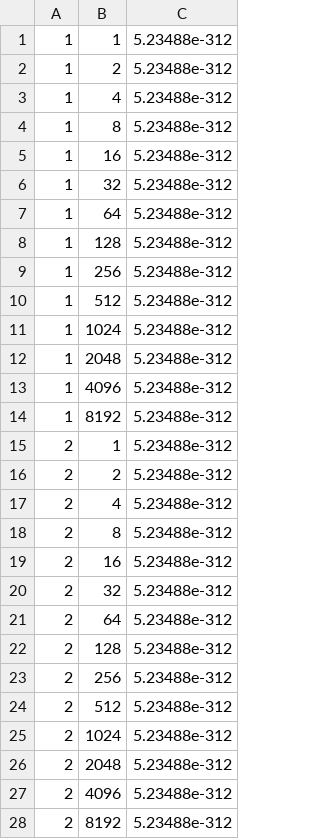
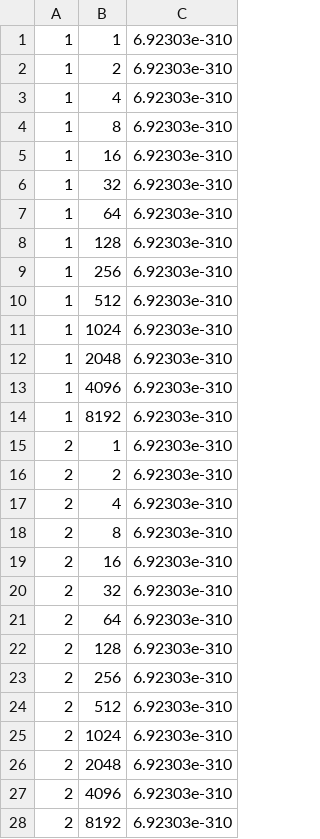
Before and after one commit to xiejingcheng/Icarus, a CSV file: temp/src/algorithm/conv/perflog.csv, drawn as a sheet; only a part is shown; the diff covers the shown part only.

```diff
--- a/temp/src/algorithm/conv/perflog.csv
+++ b/temp/src/algorithm/conv/perflog.csv
@@ -1,28 +1,28 @@
-1,1,5.23488e-312
-1,2,5.23488e-312
-1,4,5.23488e-312
-1,8,5.23488e-312
-1,16,5.23488e-312
-1,32,5.23488e-312
-1,64,5.23488e-312
-1,128,5.23488e-312
-1,256,5.23488e-312
-1,512,5.23488e-312
-1,1024,5.23488e-312
-1,2048,5.23488e-312
-1,4096,5.23488e-312
-1,8192,5.23488e-312
-2,1,5.23488e-312
-2,2,5.23488e-312
-2,4,5.23488e-312
-2,8,5.23488e-312
-2,16,5.23488e-312
-2,32,5.23488e-312
-2,64,5.23488e-312
-2,128,5.23488e-312
-2,256,5.23488e-312
-2,512,5.23488e-312
-2,1024,5.23488e-312
-2,2048,5.23488e-312
-2,4096,5.23488e-312
-2,8192,5.23488e-312
+1,1,6.92303e-310
+1,2,6.92303e-310
+1,4,6.92303e-310
+1,8,6.92303e-310
+1,16,6.92303e-310
+1,32,6.92303e-310
+1,64,6.92303e-310
+1,128,6.92303e-310
+1,256,6.92303e-310
+1,512,6.92303e-310
+1,1024,6.92303e-310
+1,2048,6.92303e-310
+1,4096,6.92303e-310
+1,8192,6.92303e-310
+2,1,6.92303e-310
+2,2,6.92303e-310
+2,4,6.92303e-310
+2,8,6.92303e-310
+2,16,6.92303e-310
+2,32,6.92303e-310
+2,64,6.92303e-310
+2,128,6.92303e-310
+2,256,6.92303e-310
+2,512,6.92303e-310
+2,1024,6.92303e-310
+2,2048,6.92303e-310
+2,4096,6.92303e-310
+2,8192,6.92303e-310
```
Also changed, not shown: 137 edited cells elsewhere in this file, 41 other files.
